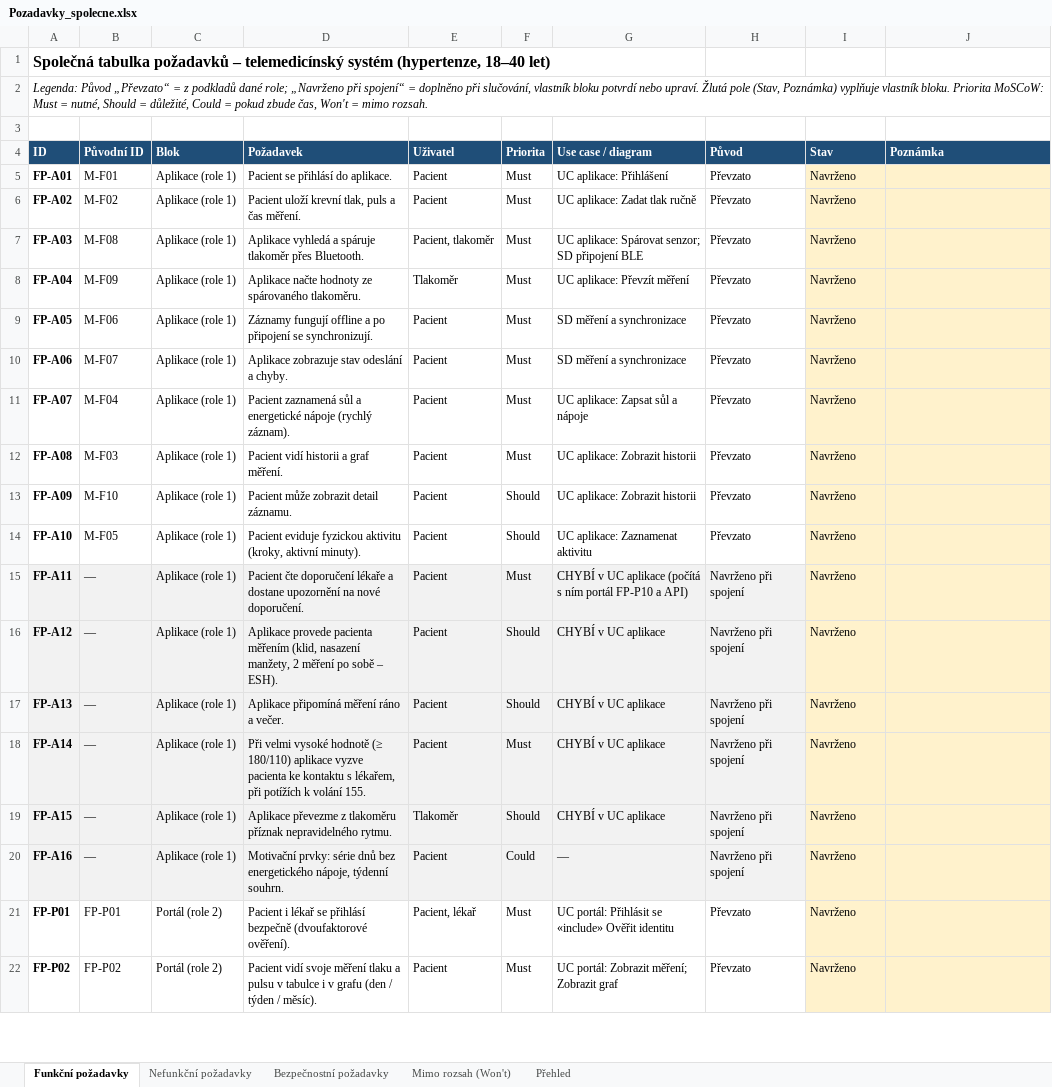
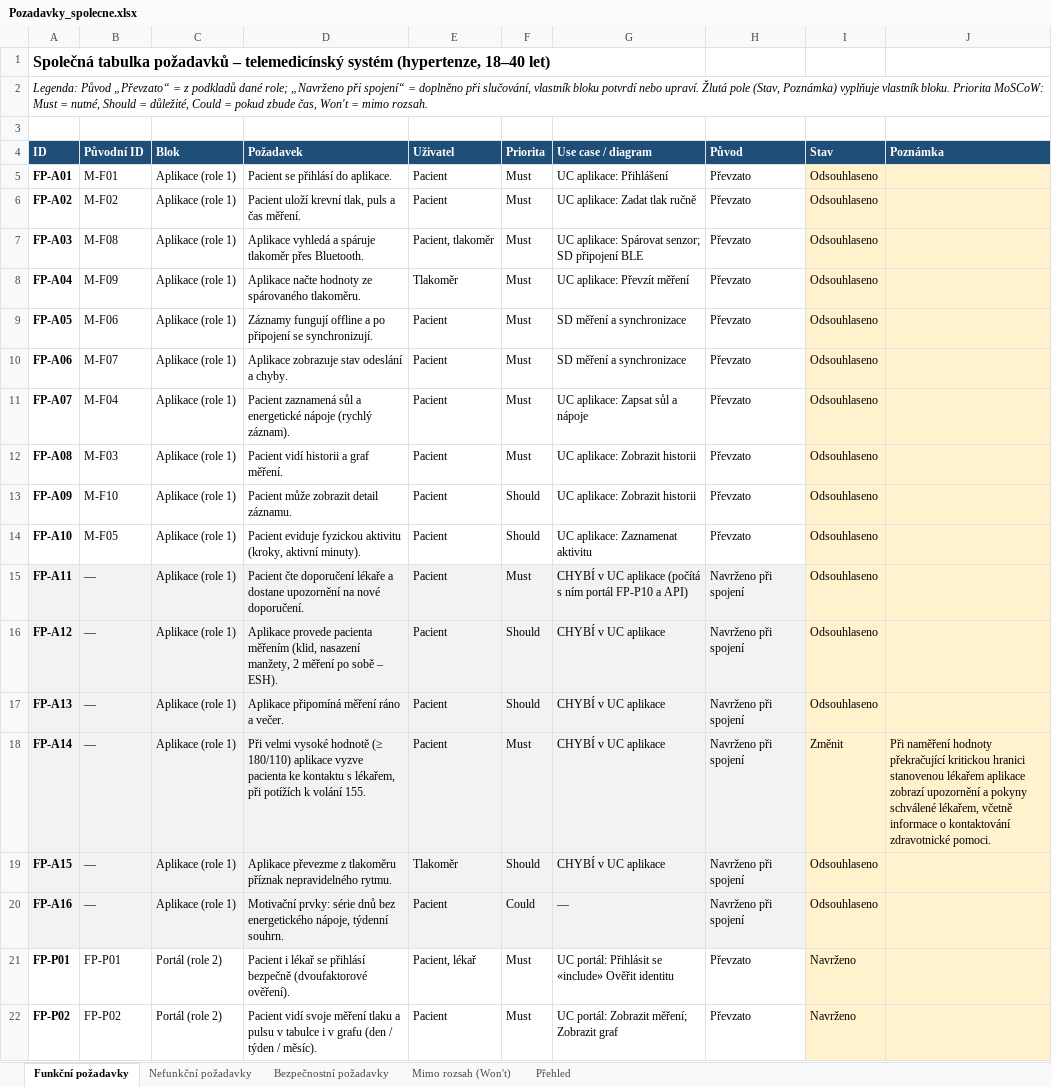
Before and after one commit to stastmar/SI_projekt, an Excel workbook: spolecny/Pozadavky_spolecne.xlsx, sheet Funkční požadavky, drawn as a sheet; only a part is shown; values as stored, in another font and other column widths than the file's, no borders; charts and pictures and conditional formats not drawn; the diff names each change by its address in the sheet, - before the commit and + after, or states it on an @@ line.

Commit message:
Add files via upload

```diff
--- a/spolecny/Pozadavky_spolecne.xlsx (sheet Funkční požadavky)
+++ b/spolecny/Pozadavky_spolecne.xlsx (sheet Funkční požadavky)
-I5:I17 (Stav): Navrženo
+I5:I17 (Stav): Odsouhlaseno
-I18 (Stav): Navrženo
+I18 (Stav): Změnit
-J18 (Poznámka): (empty)
+J18 (Poznámka): Při naměření hodnoty překračující kritickou hranici stanovenou lékařem aplikace zobrazí upozornění a pokyny schválené lékařem, včetně informace o kontaktování zdravotnické pomoci.
-I19:I20 (Stav): Navrženo
+I19:I20 (Stav): Odsouhlaseno
```
Also changed, not shown: sheet Přehled, charts or pictures.
